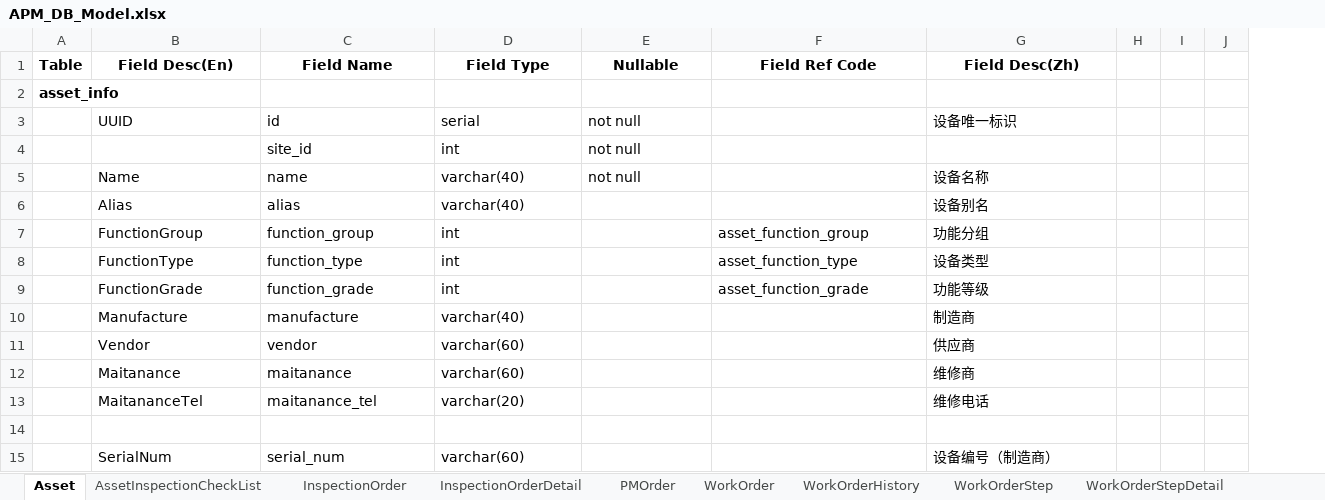
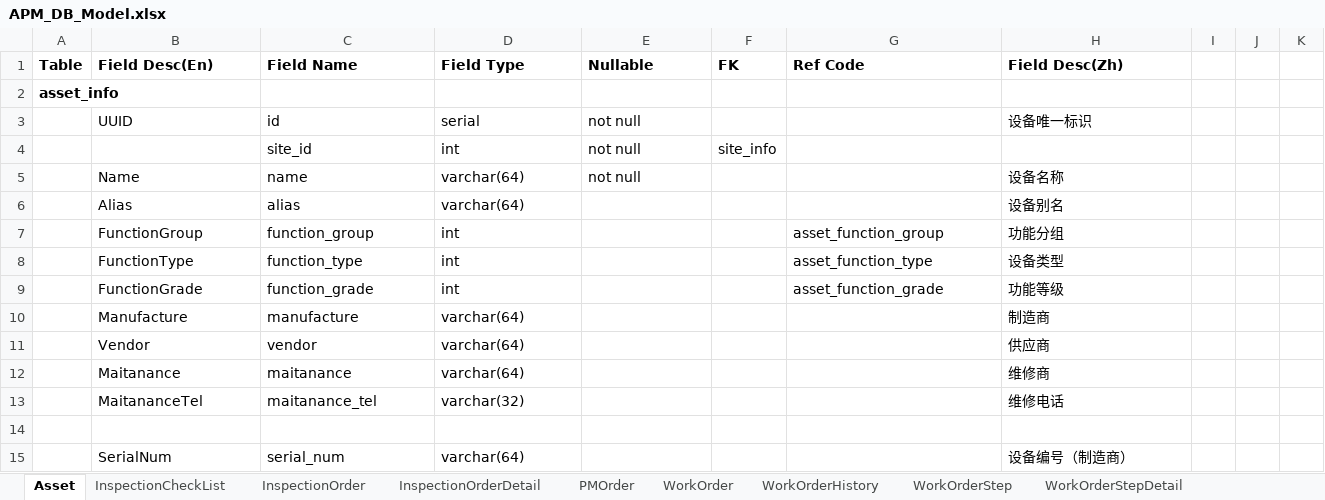
Before and after one commit to devhotmail/APMHome, an Excel workbook: Design/APM_DB_Model.xlsx, sheet Asset, drawn as a sheet; only a part is shown; values as stored, in another font and other column widths than the file's, no borders; charts and pictures not drawn; addresses are those after the commit; the diff covers the shown part only; the diff names each change by its address in the sheet, - before the commit and + after, or states it on an @@ line.

```diff
--- a/Design/APM_DB_Model.xlsx (sheet Asset)
+++ b/Design/APM_DB_Model.xlsx (sheet Asset)
-sheet tab: AssetInspectionCheckList
+sheet tab: InspectionCheckList
+column F (FK), row 4: site_info
-B1:E1 alignment: center
+B1:E1 alignment: left
-G1: Field Ref Code
+G1: Ref Code
-G1:H1 alignment: center
+G1:H1 alignment: left
-D5:D6 (Field Type): varchar(40)
+D5:D6 (Field Type): varchar(64)
-D10 (Field Type): varchar(40)
+D10 (Field Type): varchar(64)
-D11:D12 (Field Type): varchar(60)
+D11:D12 (Field Type): varchar(64)
-D13 (Field Type): varchar(20)
+D13 (Field Type): varchar(32)
-D15 (Field Type): varchar(60)
+D15 (Field Type): varchar(64)
```
Also changed, not shown: 21 edited cells elsewhere in this sheet, sheet PMOrder, sheet InspectionOrder, sheet WorkOrderStep, sheet AssetClinicalRecord, sheet WorkOrderStepDetail, sheet WorkOrder, 4 more sheets, charts or pictures.
